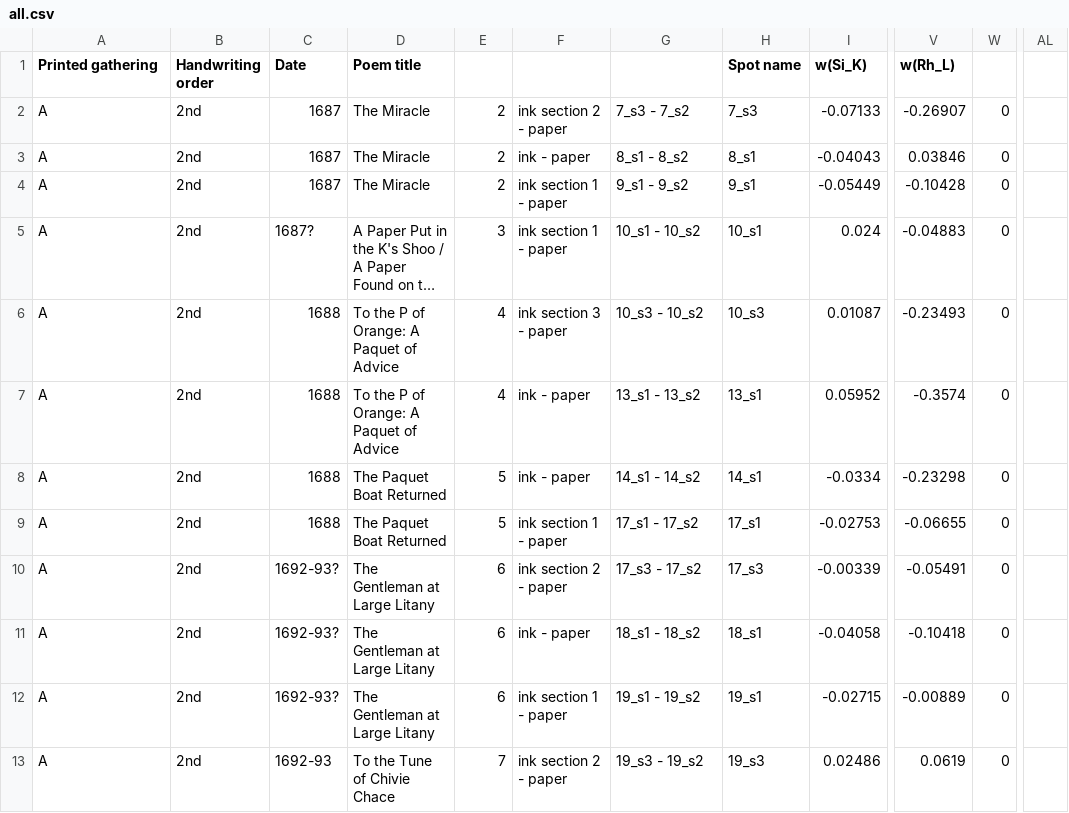
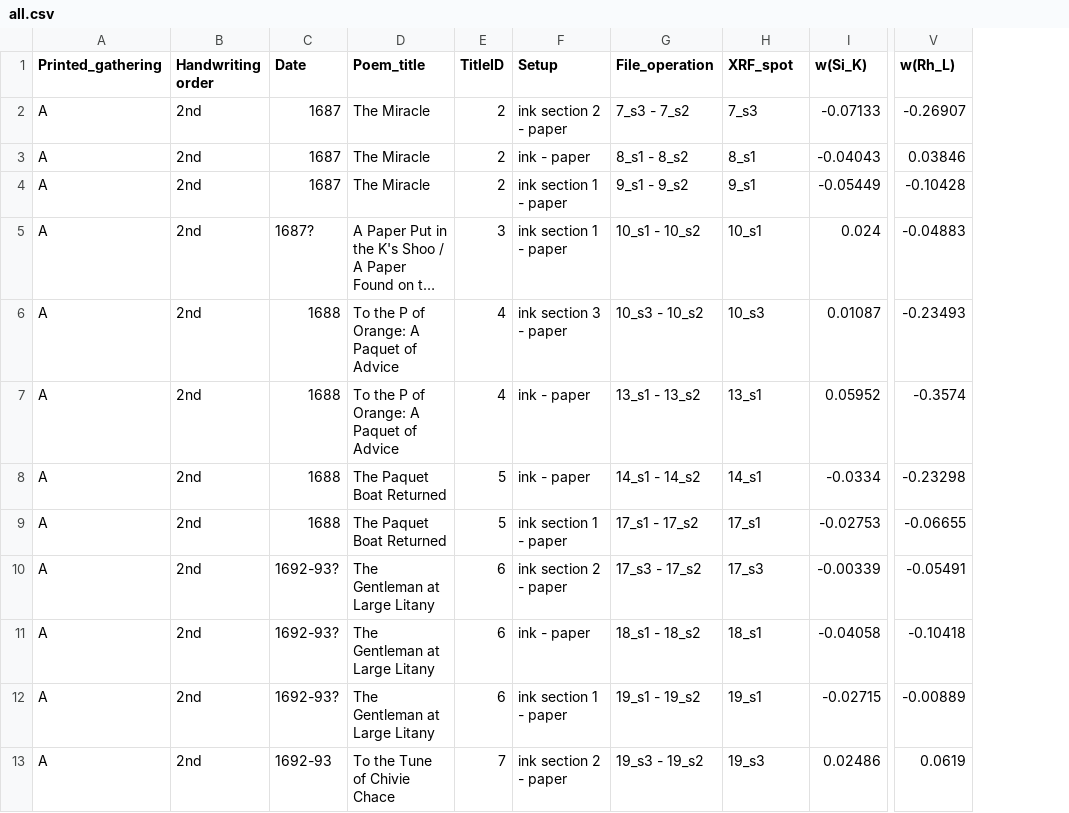
Before and after one commit to andvise/inkandskins, a CSV file: all.csv, drawn as a sheet; only a part is shown, gaps mark what is left out; long unchanged cells end in …; the diff names each change by its address in the sheet, - before the commit and + after, or states it on an @@ line.

```diff
--- a/all.csv
+++ b/all.csv
-column W, rows 2-13: all 0
-column AL, empty
-A1: Printed gathering
+A1: Printed_gathering
-D1: Poem title
+D1: Poem_title
-E1: (empty)
+E1: TitleID
-F1: (empty)
+F1: Setup
-G1: (empty)
+G1: File_operation
-H1: Spot name
+H1: XRF_spot
```
Also changed, not shown: selected.csv.
